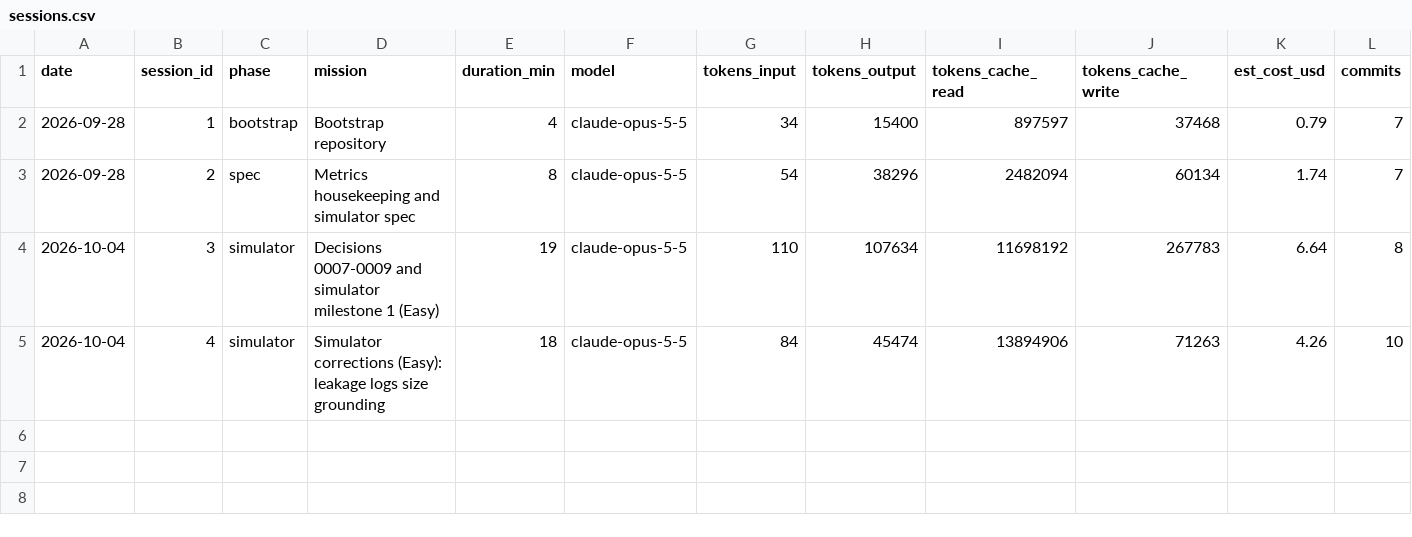
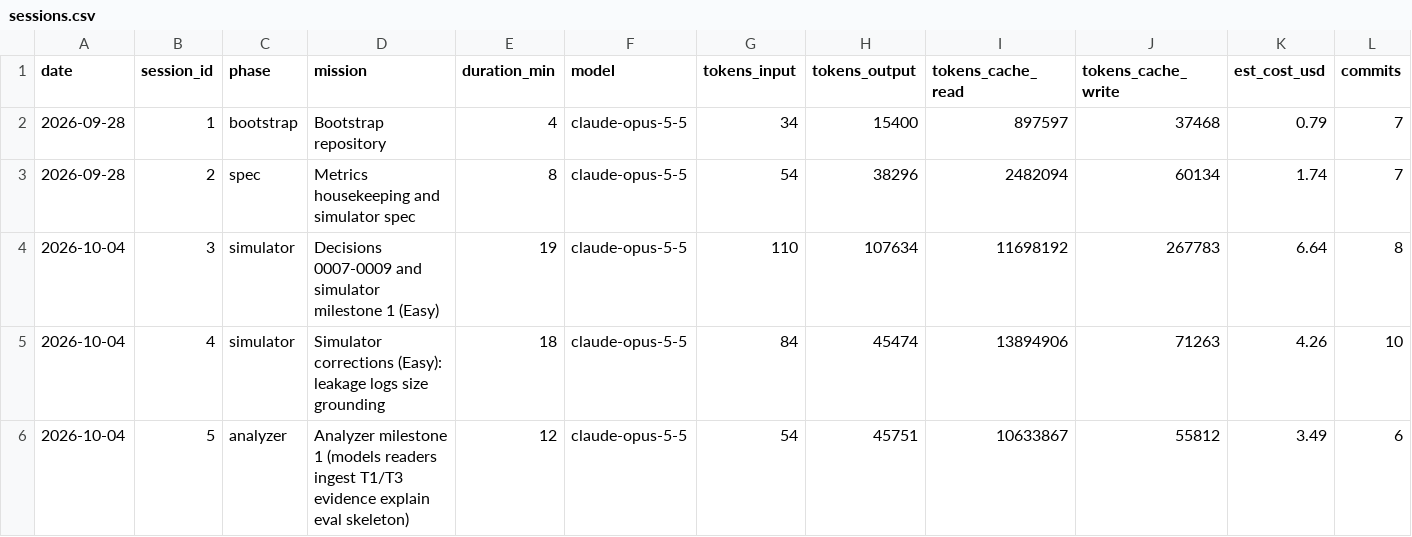
Before and after one commit to n-le-bourdiec/palimp, a CSV file: metrics/sessions.csv, drawn as a sheet; only a part is shown; rows hold the shown columns only; the diff names each change by its address in the sheet, - before the commit and + after, or states it on an @@ line.

```diff
--- a/metrics/sessions.csv
+++ b/metrics/sessions.csv
+row 6: 2026-10-04 | 5 | analyzer | Analyzer milestone 1 (models readers ingest T1/T3 evidence explain eval skeleton) | 12 | claude-opus-5-5 | 54 | 45751 | 10633867 | 55812 | 3.49 | 6
```
Also changed, not shown: 1 other file.
